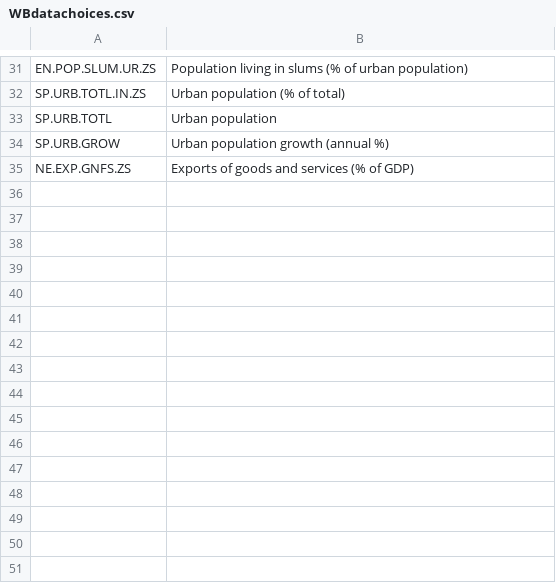
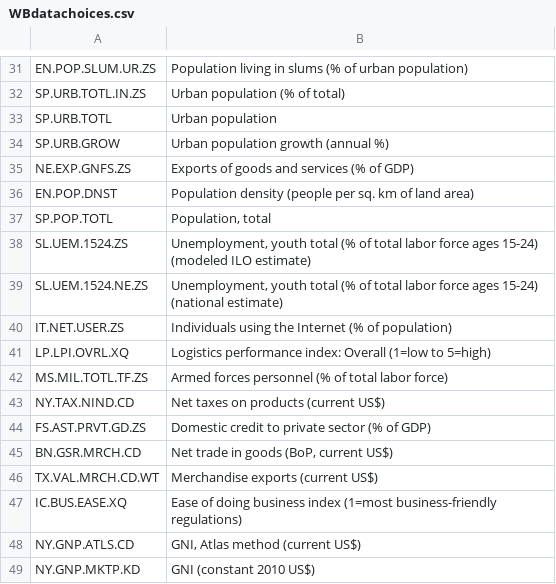
Before and after one commit to LightnerAndrew/SET-DataPortal, a CSV file: data-preparation/Datasets/WBdatachoices.csv, drawn as a sheet; only a part is shown, gaps mark what is left out.

```diff
--- a/data-preparation/Datasets/WBdatachoices.csv
+++ b/data-preparation/Datasets/WBdatachoices.csv
@@ -35 +35,15 @@ SP.URB.GROW        |Urban population growth (annual %)
 NE.EXP.GNFS.ZS     |Exports of goods and services (% of GDP)
+EN.POP.DNST        |Population density (people per sq. km of land area)
+SP.POP.TOTL        |Population, total
+SL.UEM.1524.ZS     |Unemployment, youth total (% of total labor force ages 15-24) (modeled ILO estimate)
+SL.UEM.1524.NE.ZS  |Unemployment, youth total (% of total labor force ages 15-24) (national estimate)
+IT.NET.USER.ZS     |Individuals using the Internet (% of population)
+LP.LPI.OVRL.XQ     |Logistics performance index: Overall (1=low to 5=high)
+MS.MIL.TOTL.TF.ZS  |Armed forces personnel (% of total labor force)
+NY.TAX.NIND.CD     |Net taxes on products (current US$)
+FS.AST.PRVT.GD.ZS  |Domestic credit to private sector (% of GDP)
+BN.GSR.MRCH.CD     |Net trade in goods (BoP, current US$)
+TX.VAL.MRCH.CD.WT  |Merchandise exports (current US$)
+IC.BUS.EASE.XQ     |Ease of doing business index (1=most business-friendly regulations)
+NY.GNP.ATLS.CD     |GNI, Atlas method (current US$)
+NY.GNP.MKTP.KD     |GNI (constant 2010 US$)
```
Also changed, not shown: 7 other files.
